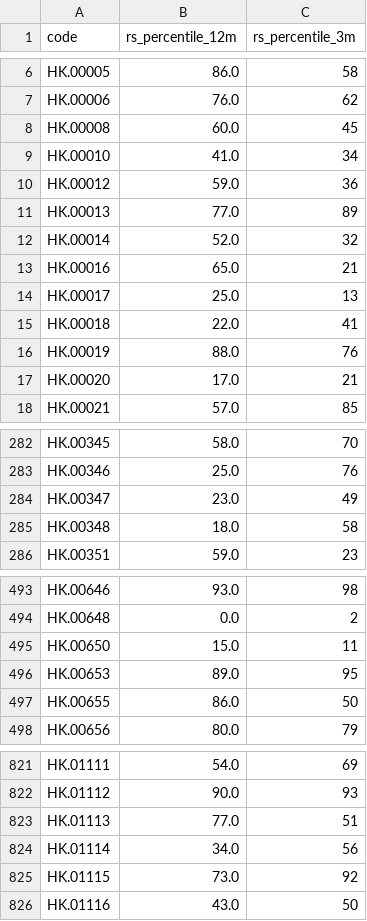
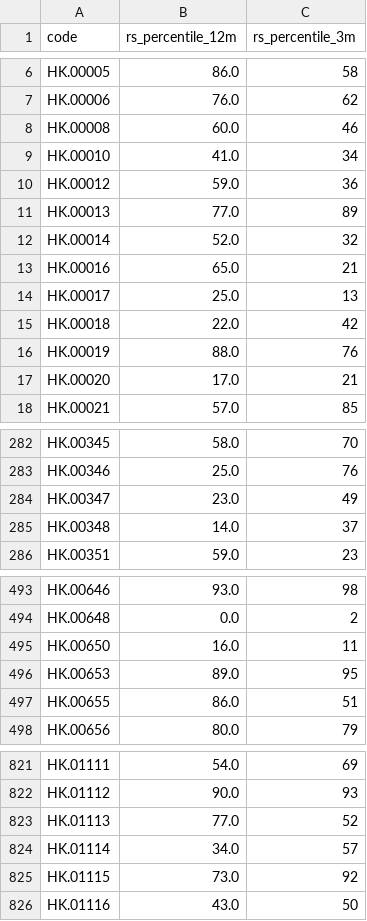
Before and after one commit to EricXue92/momentum-scanner, a CSV file: data/hk_rs/2026-09-22.csv, drawn as a sheet; only a part is shown, gaps mark what is left out; the diff covers the shown part only.

```diff
--- a/data/hk_rs/2026-09-22.csv
+++ b/data/hk_rs/2026-09-22.csv
@@ -7,3 +7,3 @@ HK.00005,86.0,58
 HK.00006,76.0,62
-HK.00008,60.0,45
+HK.00008,60.0,46
 HK.00010,41.0,34
@@ -14,3 +14,3 @@ HK.00016,65.0,21
 HK.00017,25.0,13
-HK.00018,22.0,41
+HK.00018,22.0,42
 HK.00019,88.0,76
@@ -284,3 +284,3 @@ HK.00346,25.0,76
 HK.00347,23.0,49
-HK.00348,18.0,58
+HK.00348,14.0,37
 HK.00351,59.0,23
@@ -494,5 +494,5 @@ HK.00646,93.0,98
 HK.00648,0.0,2
-HK.00650,15.0,11
+HK.00650,16.0,11
 HK.00653,89.0,95
-HK.00655,86.0,50
+HK.00655,86.0,51
 HK.00656,80.0,79
@@ -822,4 +822,4 @@ HK.01111,54.0,69
 HK.01112,90.0,93
-HK.01113,77.0,51
-HK.01114,34.0,56
+HK.01113,77.0,52
+HK.01114,34.0,57
 HK.01115,73.0,92
```
Also changed, not shown: 15 edited cells elsewhere in this file, data/hk_metrics/2026-09-22.csv.
